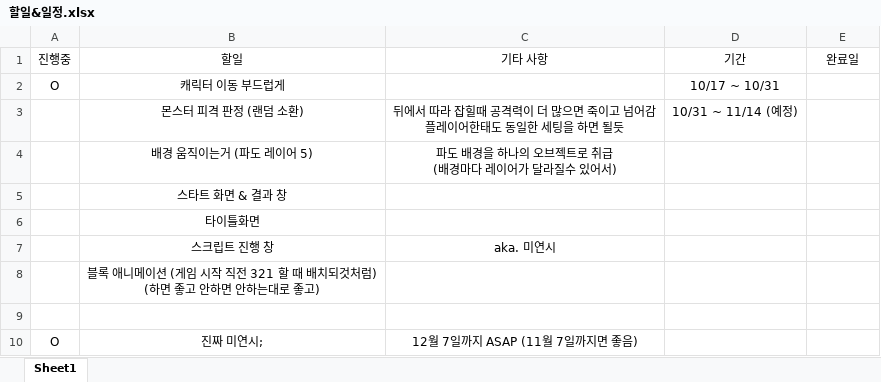
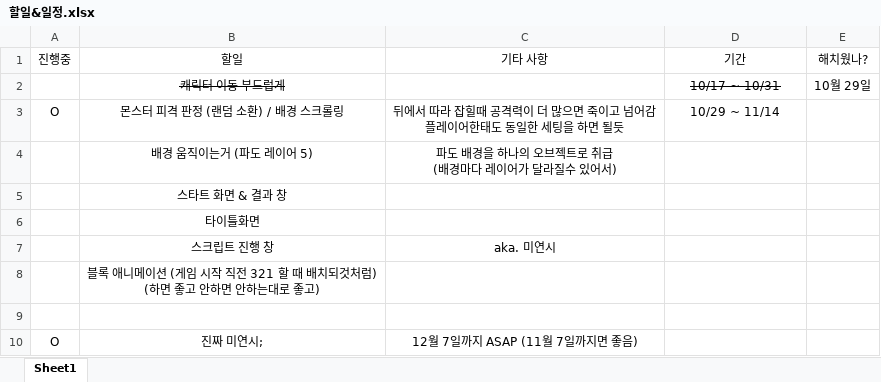
Before and after one commit to go4521304/Orpheus, an Excel workbook: 할일&일정.xlsx, sheet Sheet1, drawn as a sheet; values as stored, in another font and other column widths than the file's, no borders; removed rows and columns are numbered as before the commit, all else as after; ↵ is a line break in a cell; the diff names each change by its address in the sheet, - before the commit and + after, or states it on an @@ line.

```diff
--- a/할일&일정.xlsx (sheet Sheet1)
+++ b/할일&일정.xlsx (sheet Sheet1)
-E1: 완료일
+E1: 해치웠나?
-A2 (진행중): O
+A2 (진행중): (empty)
-B2 strikethrough: off
+B2 strikethrough: on
-D2 strikethrough: off
+D2 strikethrough: on
-E2 (해치웠나?): (empty)
+E2 (해치웠나?): 10월 29일
-row 3:  | 몬스터 피격 판정 (랜덤 소환) | 뒤에서 따라 잡힐때 공격력이 더 많으면 죽이고 넘어감 ↵ 플레이어한태도 동일한 세팅을 하면 될듯 | 10/31 ~ 11/14 (예정)
+row 3: O | 몬스터 피격 판정 (랜덤 소환) / 배경 스크롤링 | 뒤에서 따라 잡힐때 공격력이 더 많으면 죽이고 넘어감 ↵ 플레이어한태도 동일한 세팅을 하면 될듯 | 10/29 ~ 11/14
```
Also changed, not shown: 1 other file.
